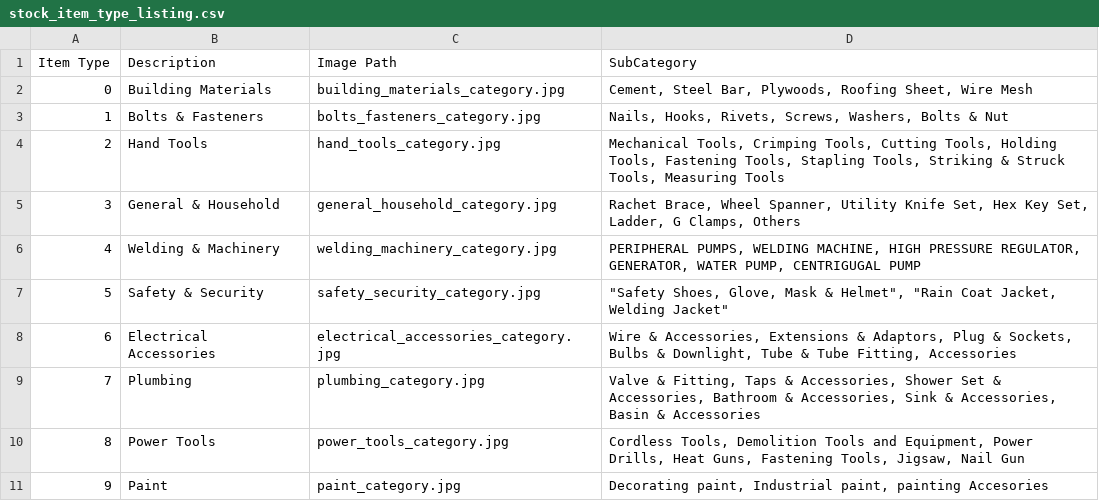
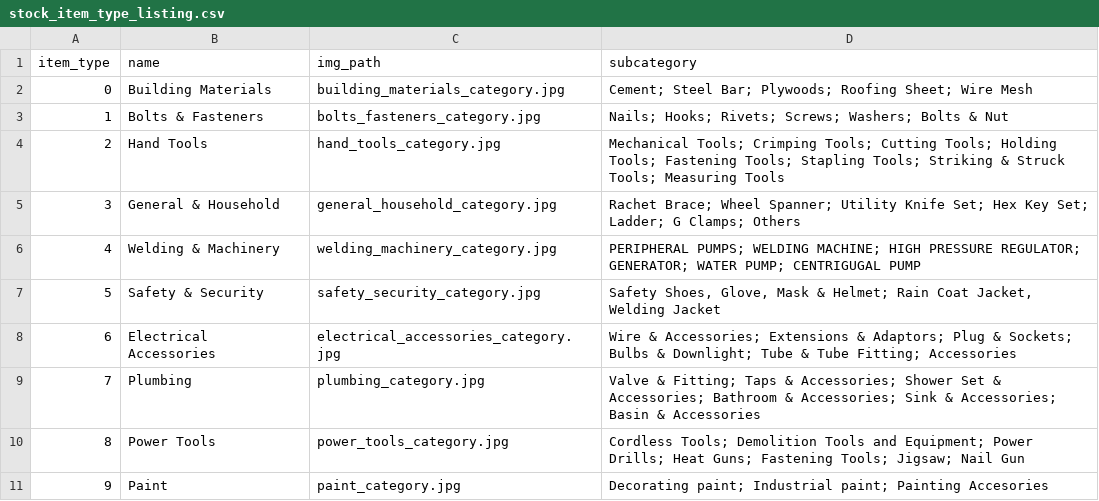
Before and after one commit to JustinLau99/Internship-Yung-Kong-Website, a CSV file: Yung-Kong-Co-Website-Redo/phpData/stock_item_type_listing.csv, drawn as a sheet.

Commit message:
fix index.php fetch data from csv

```diff
--- a/Yung-Kong-Co-Website-Redo/phpData/stock_item_type_listing.csv
+++ b/Yung-Kong-Co-Website-Redo/phpData/stock_item_type_listing.csv
@@ -1,11 +1,11 @@
-Item Type,Description,Image Path,SubCategory
-0,Building Materials,building_materials_category.jpg,"Cement, Steel Bar, Plywoods, Roofing Sheet, Wire Mesh"
-1,Bolts & Fasteners,bolts_fasteners_category.jpg,"Nails, Hooks, Rivets, Screws, Washers, Bolts & Nut"
-2,Hand Tools,hand_tools_category.jpg,"Mechanical Tools, Crimping Tools, Cutting Tools, Holding Tools, Fastening Tools, Stapling Tools, Striking & Struck Tools, Measuring Tools"
-3,General & Household,general_household_category.jpg,"Rachet Brace, Wheel Spanner, Utility Knife Set, Hex Key Set, Ladder, G Clamps, Others"
-4,Welding & Machinery,welding_machinery_category.jpg,"PERIPHERAL PUMPS, WELDING MACHINE, HIGH PRESSURE REGULATOR, GENERATOR, WATER PUMP, CENTRIGUGAL PUMP"
-5,Safety & Security,safety_security_category.jpg,"""Safety Shoes, Glove, Mask & Helmet"", ""Rain Coat Jacket, Welding Jacket"""
-6,Electrical Accessories,electrical_accessories_category.jpg,"Wire & Accessories, Extensions & Adaptors, Plug & Sockets, Bulbs & Downlight, Tube & Tube Fitting, Accessories"
-7,Plumbing,plumbing_category.jpg,"Valve & Fitting, Taps & Accessories, Shower Set & Accessories, Bathroom & Accessories, Sink & Accessories, Basin & Accessories"
-8,Power Tools,power_tools_category.jpg,"Cordless Tools, Demolition Tools and Equipment, Power Drills, Heat Guns, Fastening Tools, Jigsaw, Nail Gun"
-9,Paint,paint_category.jpg,"Decorating paint, Industrial paint, painting Accesories"
+item_type,name,img_path,subcategory
+0,Building Materials,building_materials_category.jpg,Cement; Steel Bar; Plywoods; Roofing Sheet; Wire Mesh
+1,Bolts & Fasteners,bolts_fasteners_category.jpg,Nails; Hooks; Rivets; Screws; Washers; Bolts & Nut
+2,Hand Tools,hand_tools_category.jpg,Mechanical Tools; Crimping Tools; Cutting Tools; Holding Tools; Fastening Tools; Stapling Tools; Striking & Struck Tools; Measuring Tools
+3,General & Household,general_household_category.jpg,Rachet Brace; Wheel Spanner; Utility Knife Set; Hex Key Set; Ladder; G Clamps; Others
+4,Welding & Machinery,welding_machinery_category.jpg,PERIPHERAL PUMPS; WELDING MACHINE; HIGH PRESSURE REGULATOR; GENERATOR; WATER PUMP; CENTRIGUGAL PUMP
+5,Safety & Security,safety_security_category.jpg,"Safety Shoes, Glove, Mask & Helmet; Rain Coat Jacket, Welding Jacket"
+6,Electrical Accessories,electrical_accessories_category.jpg,Wire & Accessories; Extensions & Adaptors; Plug & Sockets; Bulbs & Downlight; Tube & Tube Fitting; Accessories
+7,Plumbing,plumbing_category.jpg,Valve & Fitting; Taps & Accessories; Shower Set & Accessories; Bathroom & Accessories; Sink & Accessories; Basin & Accessories
+8,Power Tools,power_tools_category.jpg,Cordless Tools; Demolition Tools and Equipment; Power Drills; Heat Guns; Fastening Tools; Jigsaw; Nail Gun
+9,Paint,paint_category.jpg,Decorating paint; Industrial paint; Painting Accesories
```
Also changed, not shown: Yung-Kong-Co-Website-Redo/phpData/product_category.csv, 3 other files.
